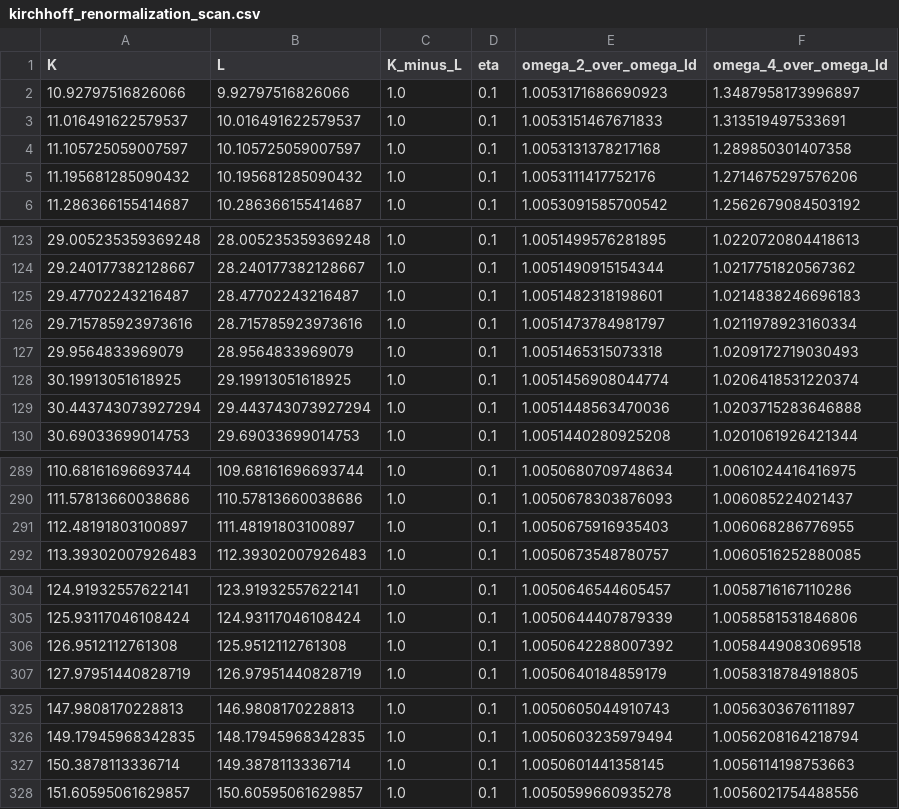
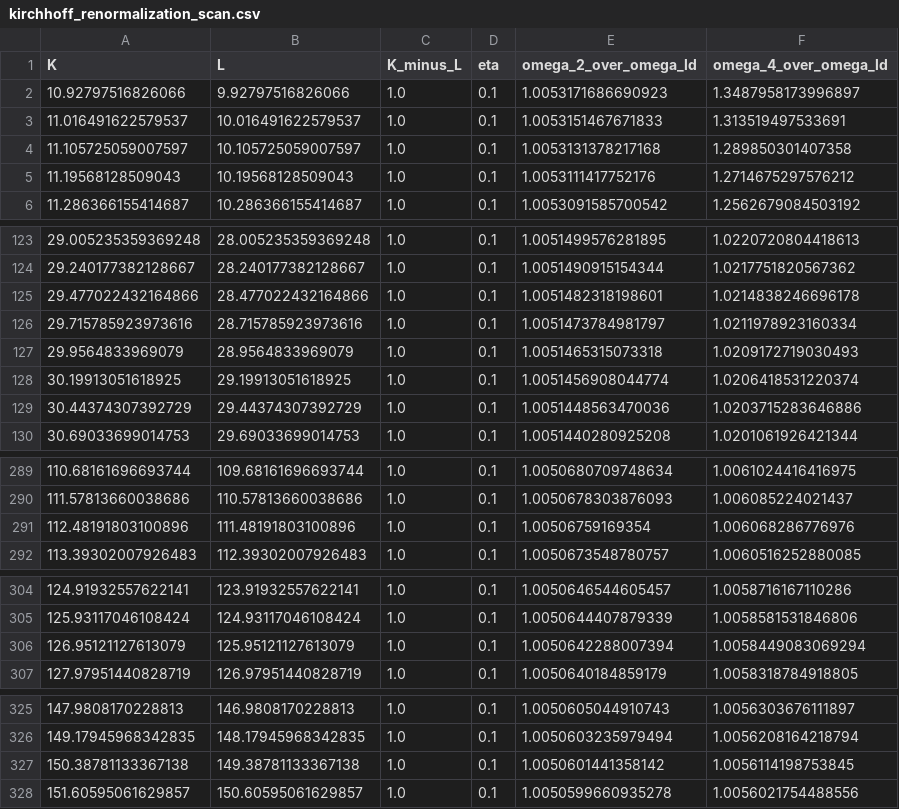
Before and after one commit to takeoka-lab/MS_gate_Hirai, a CSV file: results/chi_error_element_fit/advanced_publication_validation/hxx_drive_amplitude_calibration/kirchhoff_renormalization_scan.csv, drawn as a sheet; only a part is shown, gaps mark what is left out; the diff covers the shown part only.

```diff
--- a/results/chi_error_element_fit/advanced_publication_validation/hxx_drive_amplitude_calibration/kirchhoff_renormalization_scan.csv
+++ b/results/chi_error_element_fit/advanced_publication_validation/hxx_drive_amplitude_calibration/kirchhoff_renormalization_scan.csv
@@ -4,3 +4,3 @@ K,L,K_minus_L,eta,omega_2_over_omega_ld,omega_4_over_omega_ld
 11.105725059007597,10.105725059007597,1.0,0.1,1.0053131378217168,1.289850301407358
-11.195681285090432,10.195681285090432,1.0,0.1,1.0053111417752176,1.2714675297576206
+11.19568128509043,10.19568128509043,1.0,0.1,1.0053111417752176,1.2714675297576212
 11.286366155414687,10.286366155414687,1.0,0.1,1.0053091585700542,1.2562679084503192
@@ -124,3 +124,3 @@ K,L,K_minus_L,eta,omega_2_over_omega_ld,omega_4_over_omega_ld
 29.240177382128667,28.240177382128667,1.0,0.1,1.0051490915154344,1.0217751820567362
-29.47702243216487,28.47702243216487,1.0,0.1,1.0051482318198601,1.0214838246696183
+29.477022432164866,28.477022432164866,1.0,0.1,1.0051482318198601,1.0214838246696178
 29.715785923973616,28.715785923973616,1.0,0.1,1.0051473784981797,1.0211978923160334
@@ -128,3 +128,3 @@ K,L,K_minus_L,eta,omega_2_over_omega_ld,omega_4_over_omega_ld
 30.19913051618925,29.19913051618925,1.0,0.1,1.0051456908044774,1.0206418531220374
-30.443743073927294,29.443743073927294,1.0,0.1,1.0051448563470036,1.0203715283646888
+30.44374307392729,29.44374307392729,1.0,0.1,1.0051448563470036,1.0203715283646886
 30.69033699014753,29.69033699014753,1.0,0.1,1.0051440280925208,1.0201061926421344
@@ -290,3 +290,3 @@ K,L,K_minus_L,eta,omega_2_over_omega_ld,omega_4_over_omega_ld
 111.57813660038686,110.57813660038686,1.0,0.1,1.0050678303876093,1.006085224021437
-112.48191803100897,111.48191803100897,1.0,0.1,1.0050675916935403,1.006068286776955
+112.48191803100896,111.48191803100896,1.0,0.1,1.00506759169354,1.006068286776976
 113.39302007926483,112.39302007926483,1.0,0.1,1.0050673548780757,1.0060516252880085
@@ -305,3 +305,3 @@ K,L,K_minus_L,eta,omega_2_over_omega_ld,omega_4_over_omega_ld
 125.93117046108424,124.93117046108424,1.0,0.1,1.0050644407879339,1.0058581531846806
-126.9512112761308,125.9512112761308,1.0,0.1,1.0050642288007392,1.0058449083069518
+126.95121127613079,125.95121127613079,1.0,0.1,1.0050642288007394,1.0058449083069294
 127.97951440828719,126.97951440828719,1.0,0.1,1.0050640184859179,1.0058318784918805
@@ -326,3 +326,3 @@ K,L,K_minus_L,eta,omega_2_over_omega_ld,omega_4_over_omega_ld
 149.17945968342835,148.17945968342835,1.0,0.1,1.0050603235979494,1.0056208164218794
-150.3878113336714,149.3878113336714,1.0,0.1,1.0050601441358145,1.0056114198753663
+150.38781133367138,149.38781133367138,1.0,0.1,1.0050601441358142,1.0056114198753845
 151.60595061629857,150.60595061629857,1.0,0.1,1.0050599660935278,1.0056021754488556
```
Also changed, not shown: 5 added rows, 5 removed rows and 31 edited cells elsewhere in this file, 2 other files.
